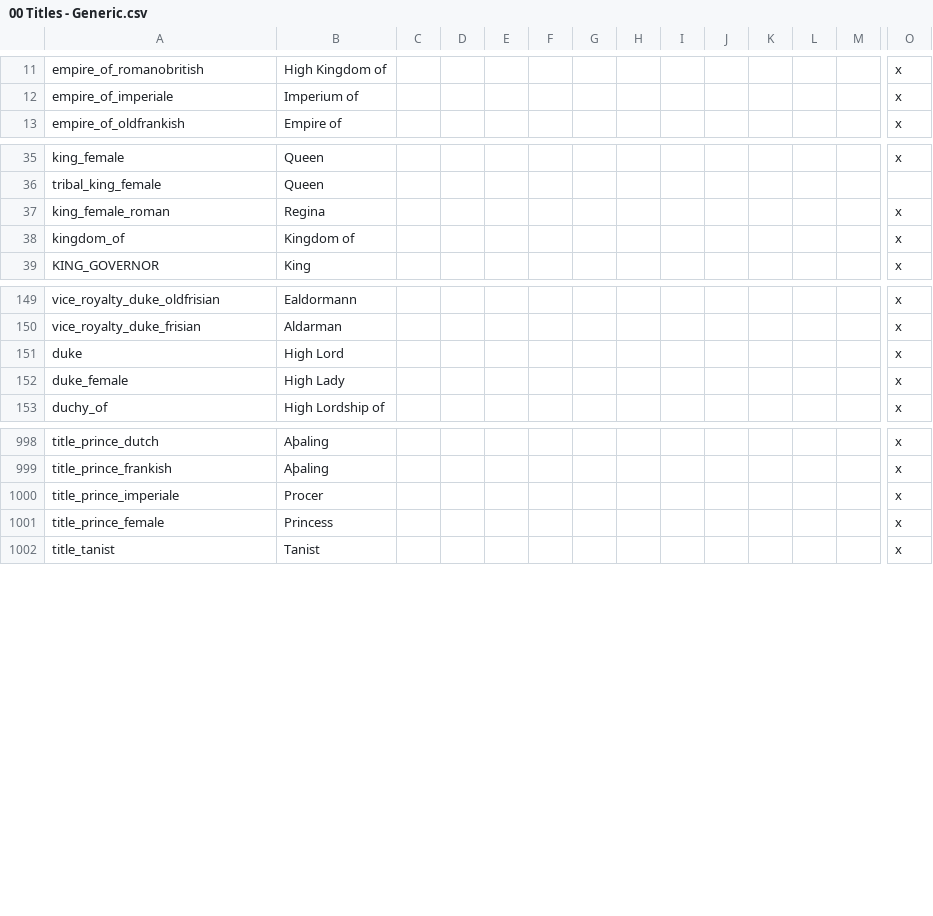
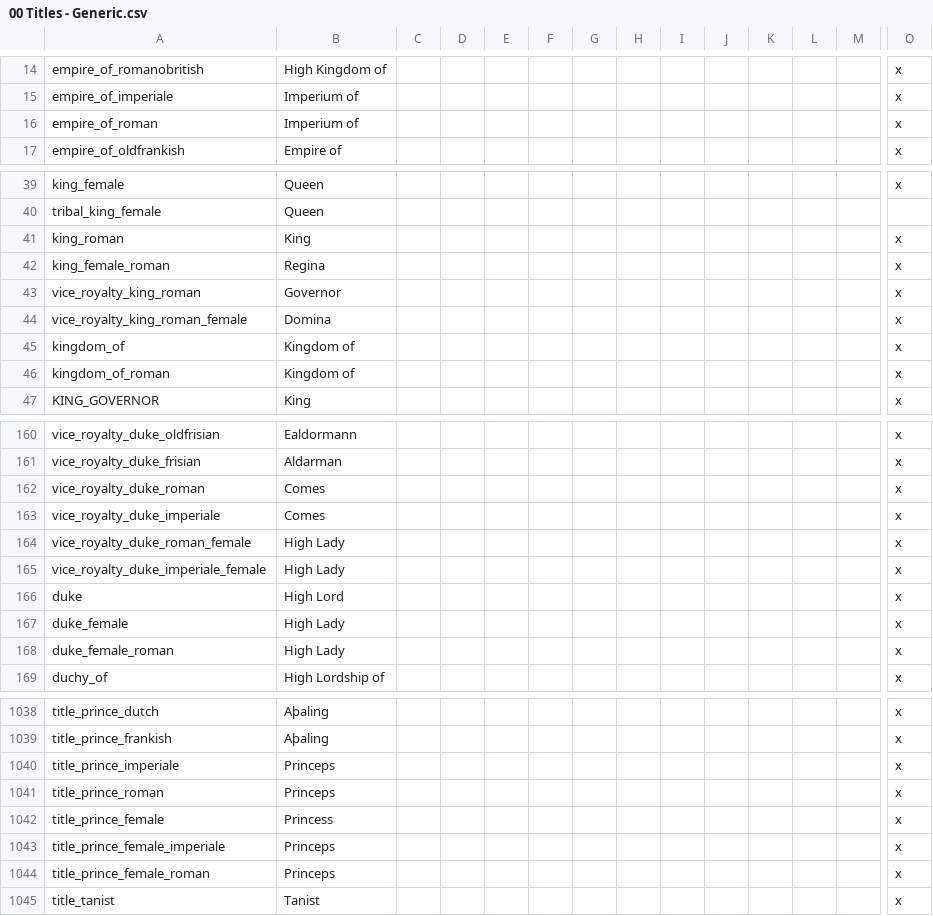
Before and after one commit to DC123456789/Britannia---The-Winter-King, a CSV file: Britannia/localisation/00 Titles - Generic.csv, drawn as a sheet; only a part is shown, gaps mark what is left out; addresses are those after the commit; rows hold the shown columns only; the diff covers the shown part only; the diff names each change by its address in the sheet, - before the commit and + after, or states it on an @@ line.

Commit message:
- Fixed some issues with Roman culture localisations

```diff
--- a/Britannia/localisation/00 Titles - Generic.csv
+++ b/Britannia/localisation/00 Titles - Generic.csv
+row 16: empire_of_roman | Imperium of |  |  |  |  |  |  |  |  |  |  |  | x
+row 41: king_roman | King |  |  |  |  |  |  |  |  |  |  |  | x
+row 43: vice_royalty_king_roman | Governor |  |  |  |  |  |  |  |  |  |  |  | x
+row 44: vice_royalty_king_roman_female | Domina |  |  |  |  |  |  |  |  |  |  |  | x
+row 46: kingdom_of_roman | Kingdom of |  |  |  |  |  |  |  |  |  |  |  | x
+row 162: vice_royalty_duke_roman | Comes |  |  |  |  |  |  |  |  |  |  |  | x
+row 163: vice_royalty_duke_imperiale | Comes |  |  |  |  |  |  |  |  |  |  |  | x
+row 164: vice_royalty_duke_roman_female | High Lady |  |  |  |  |  |  |  |  |  |  |  | x
+row 165: vice_royalty_duke_imperiale_female | High Lady |  |  |  |  |  |  |  |  |  |  |  | x
+row 168: duke_female_roman | High Lady |  |  |  |  |  |  |  |  |  |  |  | x
-B1040: Procer
+B1040: Princeps
+row 1041: title_prince_roman | Princeps |  |  |  |  |  |  |  |  |  |  |  | x
+row 1043: title_prince_female_imperiale | Princeps |  |  |  |  |  |  |  |  |  |  |  | x
+row 1044: title_prince_female_roman | Princeps |  |  |  |  |  |  |  |  |  |  |  | x
```
Also changed, not shown: 30 added rows and 2 edited cells elsewhere in this file, Britannia/localisation/00 Events - Old Gods.csv.
